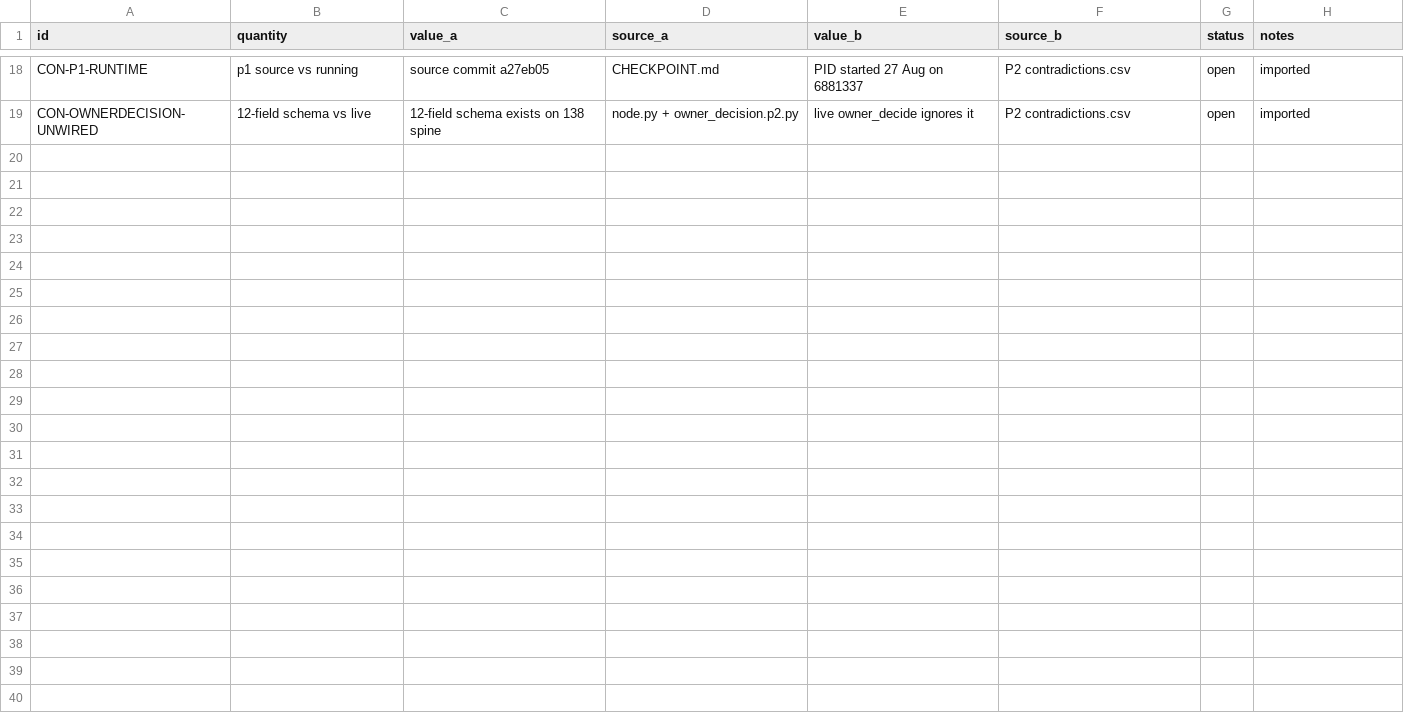
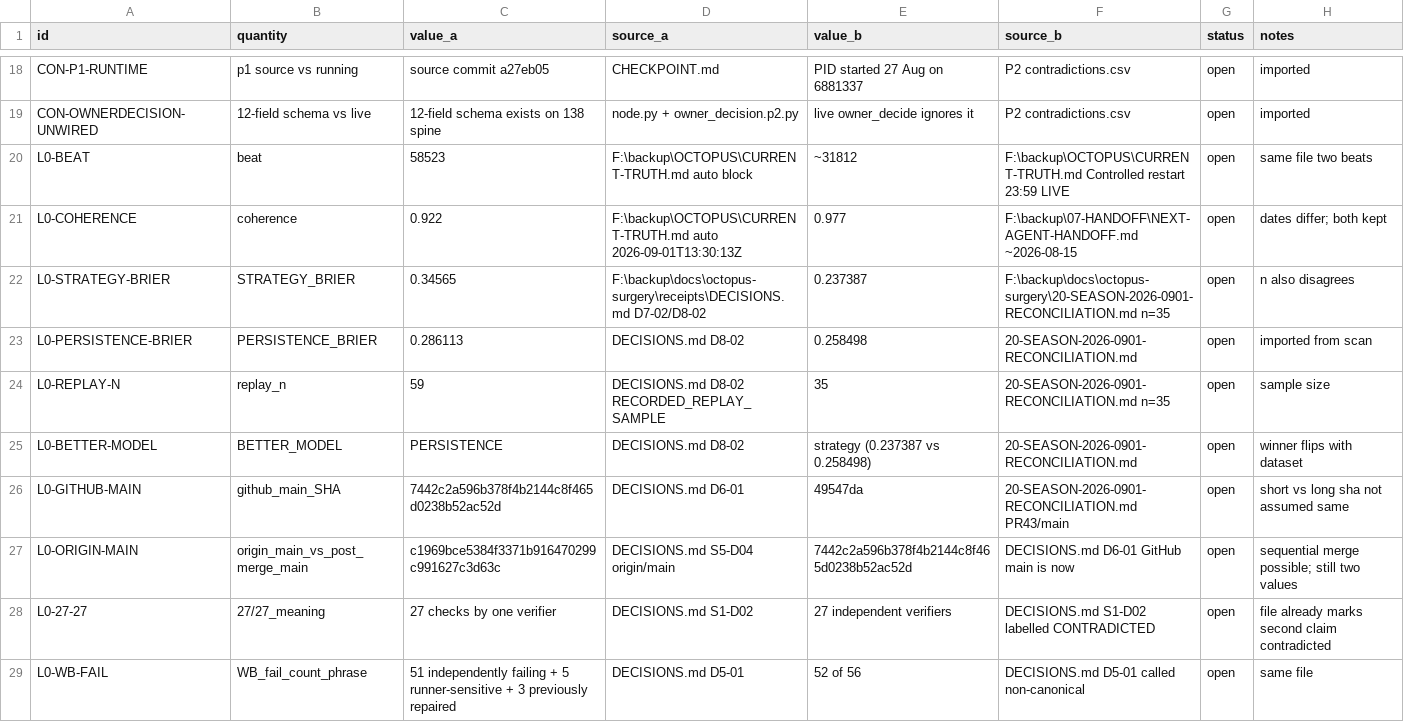
Before and after one commit to ari-OCTOPUS/ofn-node, a CSV file: 07-HANDOFF/contradictions.csv, drawn as a sheet; only a part is shown, gaps mark what is left out.

Commit message:
docs(L0): append dual-value rows from reconnect scan

```diff
--- a/07-HANDOFF/contradictions.csv
+++ b/07-HANDOFF/contradictions.csv
@@ -19 +19,11 @@ CON-P1-RUNTIME,p1 source vs running,source commit a27eb05,CHECKPOINT.md,PID star
 CON-OWNERDECISION-UNWIRED,12-field schema vs live,12-field schema exists on 138 spine,node.py + owner_decision.p2.py,live owner_decide ignores it,P2 contradictions.csv,open,imported
+L0-BEAT,beat,58523,F:\backup\OCTOPUS\CURRENT-TRUTH.md auto block,~31812,F:\backup\OCTOPUS\CURRENT-TRUTH.md Controlled restart 23:59 LIVE,open,same file two beats
+L0-COHERENCE,coherence,0.922,F:\backup\OCTOPUS\CURRENT-TRUTH.md auto 2026-09-01T13:30:13Z,0.977,F:\backup\07-HANDOFF\NEXT-AGENT-HANDOFF.md ~2026-08-15,open,dates differ; both kept
+L0-STRATEGY-BRIER,STRATEGY_BRIER,0.34565,F:\backup\docs\octopus-surgery\receipts\DECISIONS.md D7-02/D8-02,0.237387,F:\backup\docs\octopus-surgery\20-SEASON-2026-0901-RECONCILIATION.md n=35,open,n also disagrees
+L0-PERSISTENCE-BRIER,PERSISTENCE_BRIER,0.286113,DECISIONS.md D8-02,0.258498,20-SEASON-2026-0901-RECONCILIATION.md,open,imported from scan
+L0-REPLAY-N,replay_n,59,DECISIONS.md D8-02 RECORDED_REPLAY_SAMPLE,35,20-SEASON-2026-0901-RECONCILIATION.md n=35,open,sample size
+L0-BETTER-MODEL,BETTER_MODEL,PERSISTENCE,DECISIONS.md D8-02,strategy (0.237387 vs 0.258498),20-SEASON-2026-0901-RECONCILIATION.md,open,winner flips with dataset
+L0-GITHUB-MAIN,github_main_SHA,7442c2a596b378f4b2144c8f465d0238b52ac52d,DECISIONS.md D6-01,49547da,20-SEASON-2026-0901-RECONCILIATION.md PR43/main,open,short vs long sha not assumed same
+L0-ORIGIN-MAIN,origin_main_vs_post_merge_main,c1969bce5384f3371b916470299c991627c3d63c,DECISIONS.md S5-D04 origin/main,7442c2a596b378f4b2144c8f465d0238b52ac52d,DECISIONS.md D6-01 GitHub main is now,open,sequential merge possible; still two values
+L0-27-27,27/27_meaning,27 checks by one verifier,DECISIONS.md S1-D02,27 independent verifiers,DECISIONS.md S1-D02 labelled CONTRADICTED,open,file already marks second claim contradicted
+L0-WB-FAIL,WB_fail_count_phrase,51 independently failing + 5 runner-sensitive + 3 previously repaired,DECISIONS.md D5-01,52 of 56,DECISIONS.md D5-01 called non-canonical,open,same file
```
Also changed, not shown: 1 other file.
